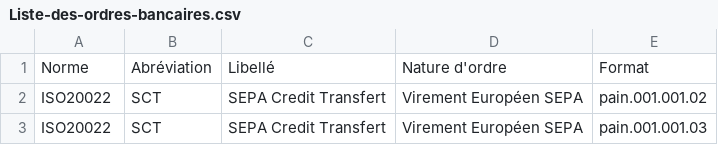
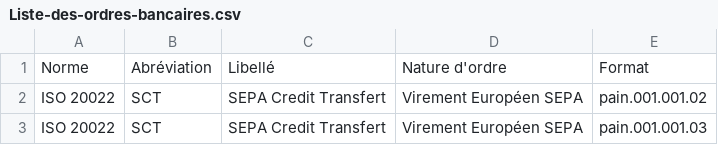
Before and after one commit to EnzoGiovanni/Bank-orders-of-Cash-Transfer, a CSV file: Liste-des-ordres-bancaires.csv, drawn as a sheet.

Commit message:
Update Liste-des-ordres-bancaires.csv

```diff
--- a/Liste-des-ordres-bancaires.csv
+++ b/Liste-des-ordres-bancaires.csv
@@ -1,3 +1,3 @@
 "Norme","Abréviation","Libellé","Nature d'ordre","Format"
-"ISO20022","SCT","SEPA Credit Transfert","Virement Européen SEPA","pain.001.001.02"
-"ISO20022","SCT","SEPA Credit Transfert","Virement Européen SEPA","pain.001.001.03"
+"ISO 20022","SCT","SEPA Credit Transfert","Virement Européen SEPA","pain.001.001.02"
+"ISO 20022","SCT","SEPA Credit Transfert","Virement Européen SEPA","pain.001.001.03"
```
